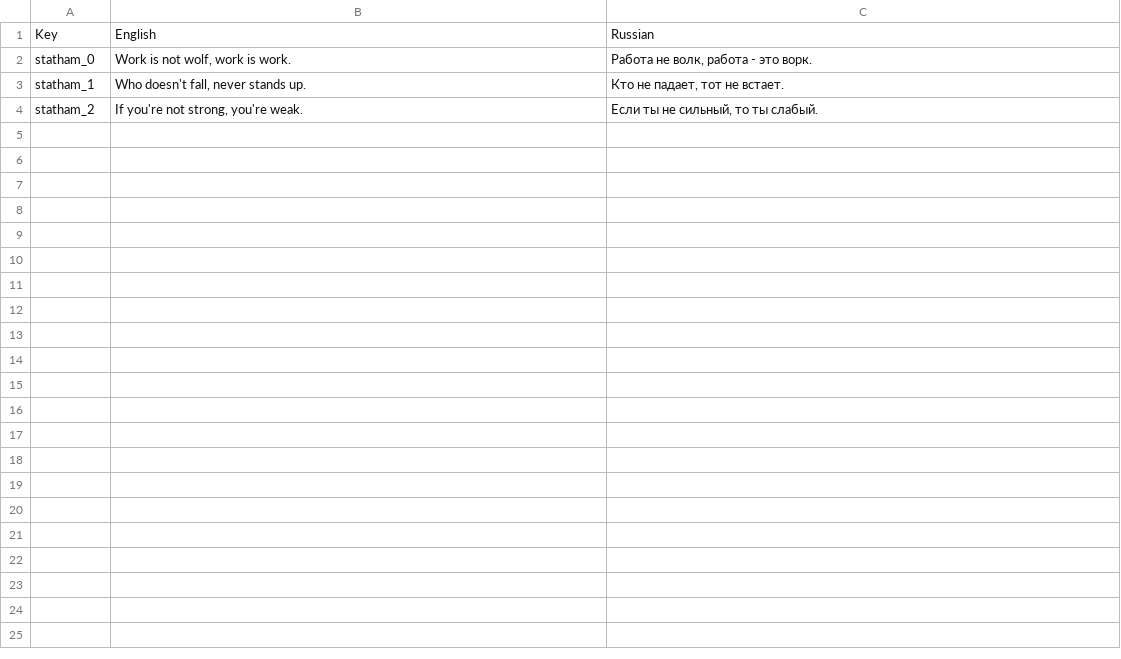
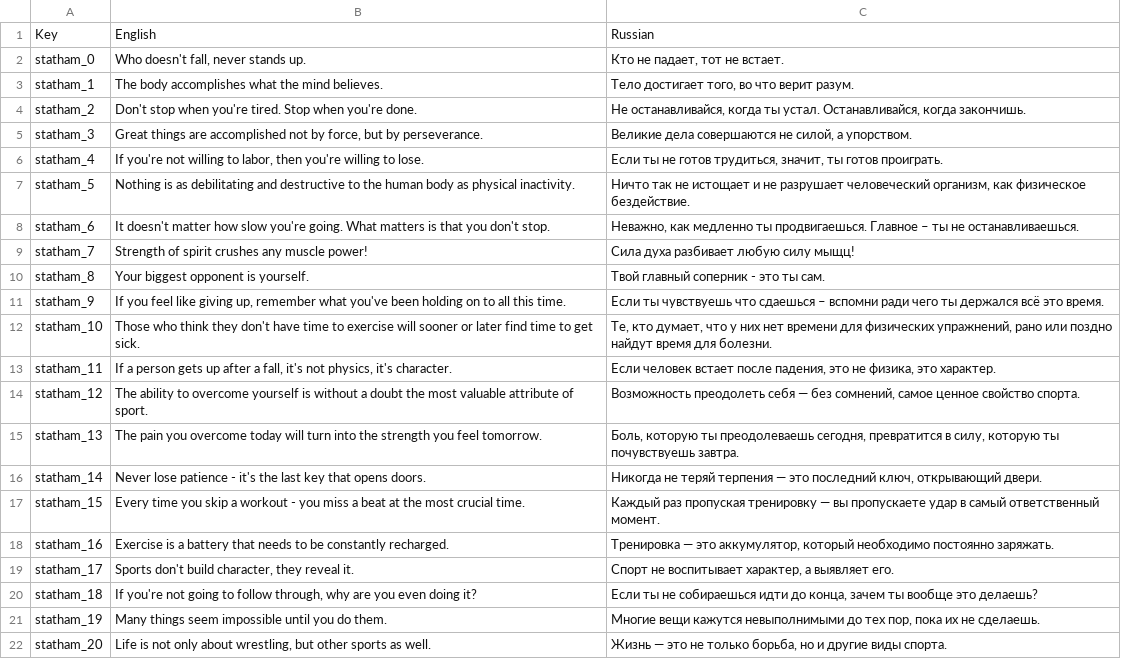
Before and after one commit to GoldenDEagle/Pushapp, a CSV file: Assets/Resources/Localization/Statham.csv, drawn as a sheet.

Commit message:
All training plans and localization

```diff
--- a/Assets/Resources/Localization/Statham.csv
+++ b/Assets/Resources/Localization/Statham.csv
@@ -1,4 +1,22 @@
 Key,English,Russian
-statham_0,"Work is not wolf, work is work.","Работа не волк, работа - это ворк."
-statham_1,"Who doesn't fall, never stands up.","Кто не падает, тот не встает."
-statham_2,"If you're not strong, you're weak.","Если ты не сильный, то ты слабый."
+statham_0,"Who doesn't fall, never stands up.","Кто не падает, тот не встает."
+statham_1,The body accomplishes what the mind believes.,"Тело достигает того, во что верит разум."
+statham_2,Don't stop when you're tired. Stop when you're done.,"Не останавливайся, когда ты устал. Останавливайся, когда закончишь."
+statham_3,"Great things are accomplished not by force, but by perseverance.","Великие дела совершаются не силой, а упорством."
+statham_4,"If you're not willing to labor, then you're willing to lose.","Если ты не готов трудиться, значит, ты готов проиграть."
+statham_5,Nothing is as debilitating and destructive to the human body as physical inactivity.,"Ничто так не истощает и не разрушает человеческий организм, как физическое бездействие."
+statham_6,It doesn't matter how slow you're going. What matters is that you don't stop.,"Неважно, как медленно ты продвигаешься. Главное – ты не останавливаешься."
+statham_7,Strength of spirit crushes any muscle power!,Сила духа разбивает любую силу мыщц!
+statham_8,Your biggest opponent is yourself.,Твой главный соперник - это ты сам.
+statham_9,"If you feel like giving up, remember what you've been holding on to all this time.",Если ты чувствуешь что сдаешься – вспомни ради чего ты держался всё это время.
+statham_10,Those who think they don't have time to exercise will sooner or later find time to get sick.,"Те, кто думает, что у них нет времени для физических упражнений, рано или поздно найдут время для болезни."
+statham_11,"If a person gets up after a fall, it's not physics, it's character.","Если человек встает после падения, это не физика, это характер."
+statham_12,The ability to overcome yourself is without a doubt the most valuable attribute of sport.,"Возможность преодолеть себя — без сомнений, самое ценное свойство спорта."
+statham_13,The pain you overcome today will turn into the strength you feel tomorrow.,"Боль, которую ты преодолеваешь сегодня, превратится в силу, которую ты почувствуешь завтра."
+statham_14,Never lose patience - it's the last key that opens doors.,"Никогда не теряй терпения — это последний ключ, открывающий двери."
+statham_15,Every time you skip a workout - you miss a beat at the most crucial time.,Каждый раз пропуская тренировку — вы пропускаете удар в самый ответственный момент.
+statham_16,Exercise is a battery that needs to be constantly recharged.,"Тренировка — это аккумулятор, который необходимо постоянно заряжать."
+statham_17,"Sports don't build character, they reveal it.","Спорт не воспитывает характер, а выявляет его."
+statham_18,"If you're not going to follow through, why are you even doing it?","Если ты не собираешься идти до конца, зачем ты вообще это делаешь?"
+statham_19,Many things seem impossible until you do them.,"Многие вещи кажутся невыполнимыми до тех пор, пока их не сделаешь."
+statham_20,"Life is not only about wrestling, but other sports as well.","Жизнь — это не только борьба, но и другие виды спорта."
```
Also changed, not shown: Assets/Resources/Localization/LevelSelection.csv, Assets/Resources/Localization/Warmups.csv, 3 other files.
